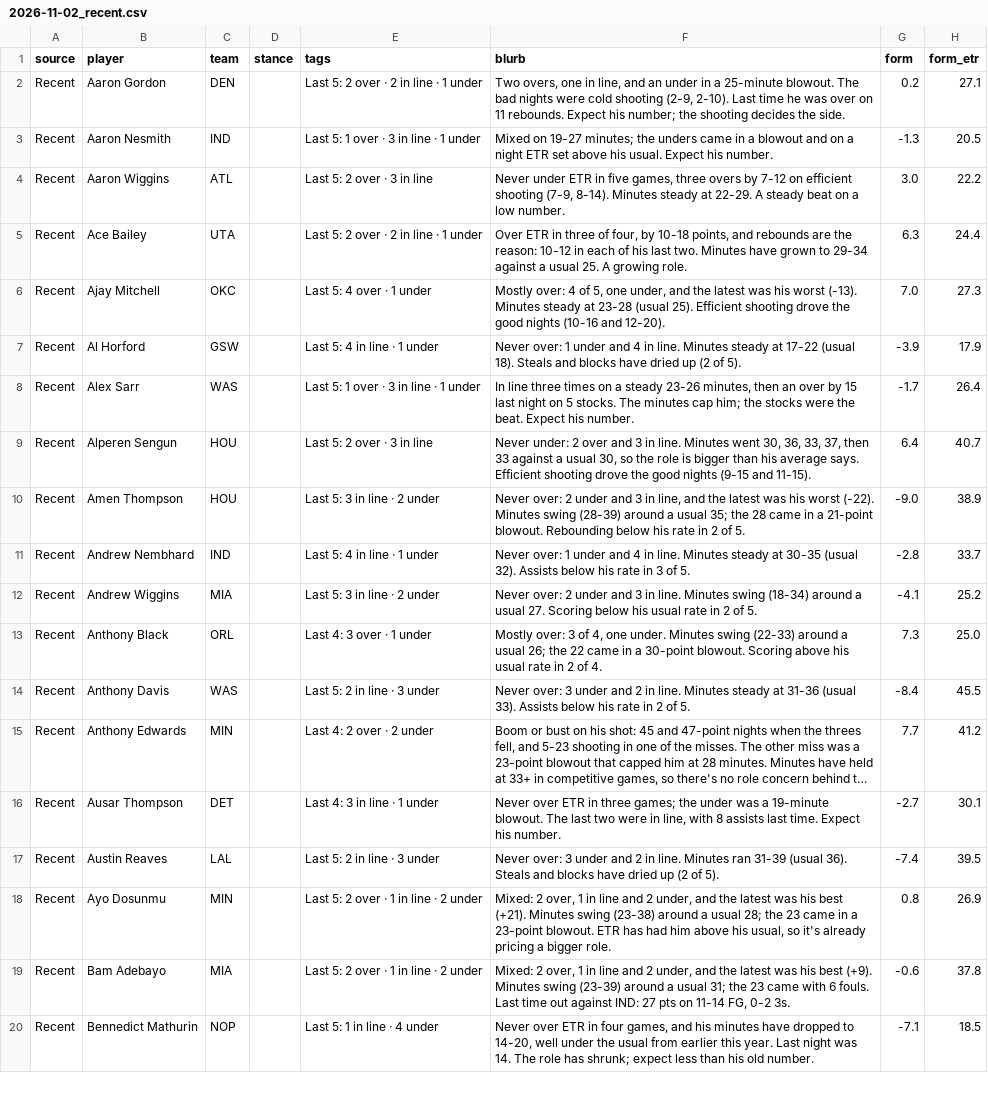
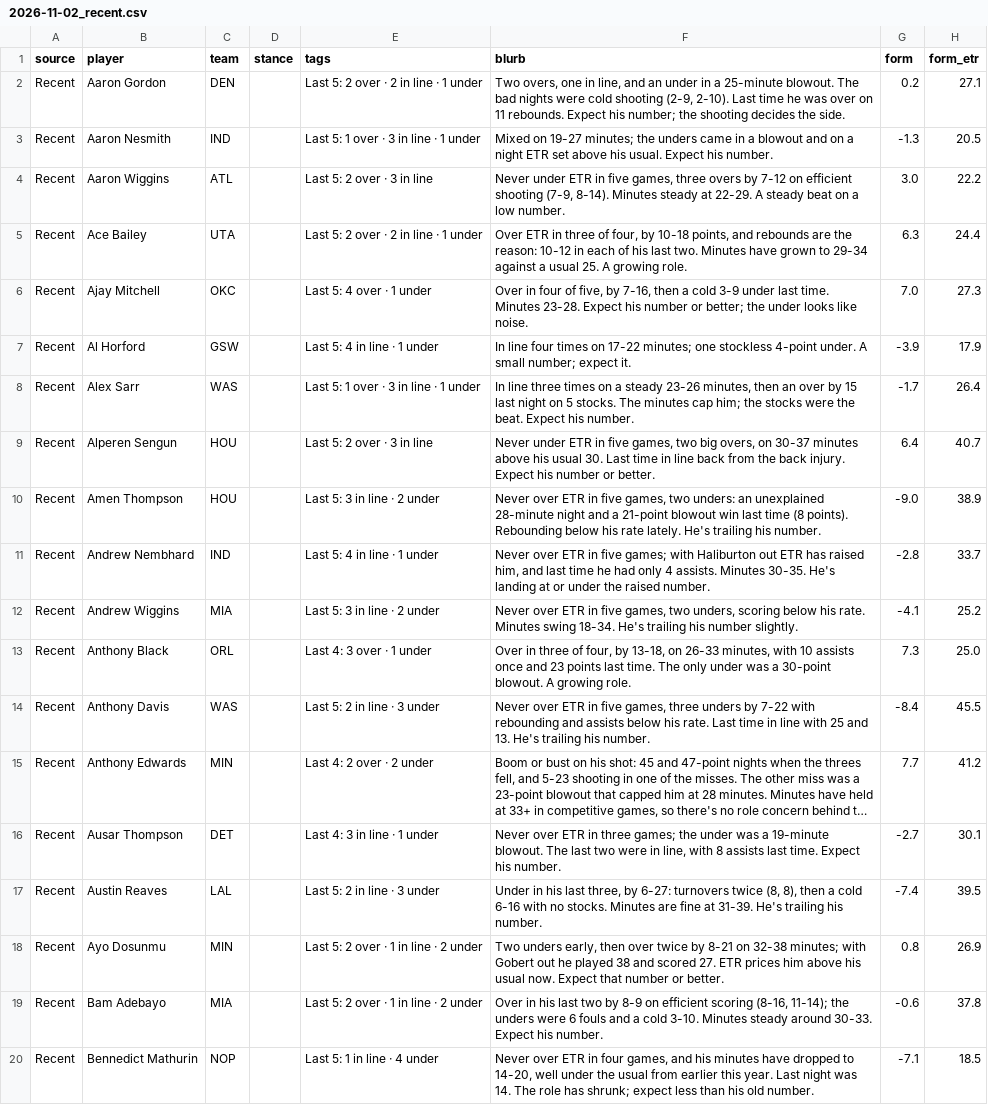
Before and after one commit to JonBoyBeats/br_rankings, a CSV file: analysis/nba/takes/2026-11-02_recent.csv, drawn as a sheet; only a part is shown; long unchanged cells end in …; the diff covers the shown part only; the diff names each change by its address in the sheet, - before the commit and + after, or states it on an @@ line.

```diff
--- a/analysis/nba/takes/2026-11-02_recent.csv
+++ b/analysis/nba/takes/2026-11-02_recent.csv
-F6 (blurb): Mostly over: 4 of 5, one under, and the latest was his worst (-13). Minutes steady at 23-28 (usual 25). Efficient shooting drove the good nights (10-16 and 12-20).
+F6 (blurb): Over in four of five, by 7-16, then a cold 3-9 under last time. Minutes 23-28. Expect his number or better; the under looks like noise.
-F7 (blurb): Never over: 1 under and 4 in line. Minutes steady at 17-22 (usual 18). Steals and blocks have dried up (2 of 5).
+F7 (blurb): In line four times on 17-22 minutes; one stockless 4-point under. A small number; expect it.
-F9 (blurb): Never under: 2 over and 3 in line. Minutes went 30, 36, 33, 37, then 33 against a usual 30, so the role is bigger than his average says. Efficient shooting drove the good nights (9-15 and 11-15).
+F9 (blurb): Never under ETR in five games, two big overs, on 30-37 minutes above his usual 30. Last time in line back from the back injury. Expect his number or better.
-F10 (blurb): Never over: 2 under and 3 in line, and the latest was his worst (-22). Minutes swing (28-39) around a usual 35; the 28 came in a 21-point blowout. Rebounding below his rate in 2 of 5.
+F10 (blurb): Never over ETR in five games, two unders: an unexplained 28-minute night and a 21-point blowout win last time (8 points). Rebounding below his rate lately. He's trailing his number.
-F11 (blurb): Never over: 1 under and 4 in line. Minutes steady at 30-35 (usual 32). Assists below his rate in 3 of 5.
+F11 (blurb): Never over ETR in five games; with Haliburton out ETR has raised him, and last time he had only 4 assists. Minutes 30-35. He's landing at or under the raised number.
-F12 (blurb): Never over: 2 under and 3 in line. Minutes swing (18-34) around a usual 27. Scoring below his usual rate in 2 of 5.
+F12 (blurb): Never over ETR in five games, two unders, scoring below his rate. Minutes swing 18-34. He's trailing his number slightly.
-F13 (blurb): Mostly over: 3 of 4, one under. Minutes swing (22-33) around a usual 26; the 22 came in a 30-point blowout. Scoring above his usual rate in 2 of 4.
+F13 (blurb): Over in three of four, by 13-18, on 26-33 minutes, with 10 assists once and 23 points last time. The only under was a 30-point blowout. A growing role.
-F14 (blurb): Never over: 3 under and 2 in line. Minutes steady at 31-36 (usual 33). Assists below his rate in 2 of 5.
+F14 (blurb): Never over ETR in five games, three unders by 7-22 with rebounding and assists below his rate. Last time in line with 25 and 13. He's trailing his number.
-F17 (blurb): Never over: 3 under and 2 in line. Minutes ran 31-39 (usual 36). Steals and blocks have dried up (2 of 5).
+F17 (blurb): Under in his last three, by 6-27: turnovers twice (8, 8), then a cold 6-16 with no stocks. Minutes are fine at 31-39. He's trailing his number.
-F18 (blurb): Mixed: 2 over, 1 in line and 2 under, and the latest was his best (+21). Minutes swing (23-38) around a usual 28; the 23 came in a 23-point blowout. ETR has had him above his usual, so it's already pricing a bigger role.
+F18 (blurb): Two unders early, then over twice by 8-21 on 32-38 minutes; with Gobert out he played 38 and scored 27. ETR prices him above his usual now. Expect that number or better.
-F19 (blurb): Mixed: 2 over, 1 in line and 2 under, and the latest was his best (+9). Minutes swing (23-39) around a usual 31; the 23 came with 6 fouls. Last time out against IND: 27 pts on 11-14 FG, 0-2 3s.
+F19 (blurb): Over in his last two by 8-9 on efficient scoring (8-16, 11-14); the unders were 6 fouls and a cold 3-10. Minutes steady around 30-33. Expect his number.
```
Also changed, not shown: 110 edited cells elsewhere in this file, analysis/nba/form.csv, 1 other file.
